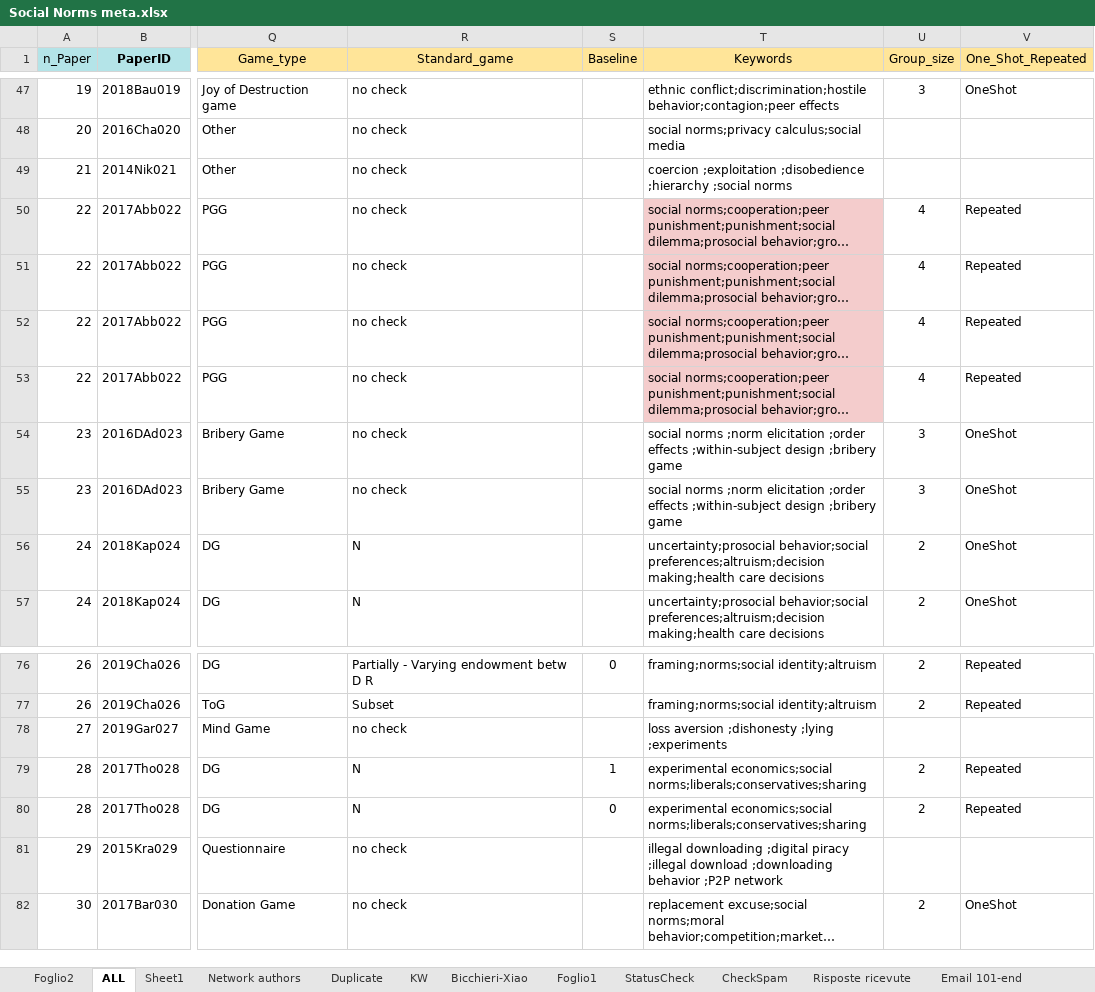
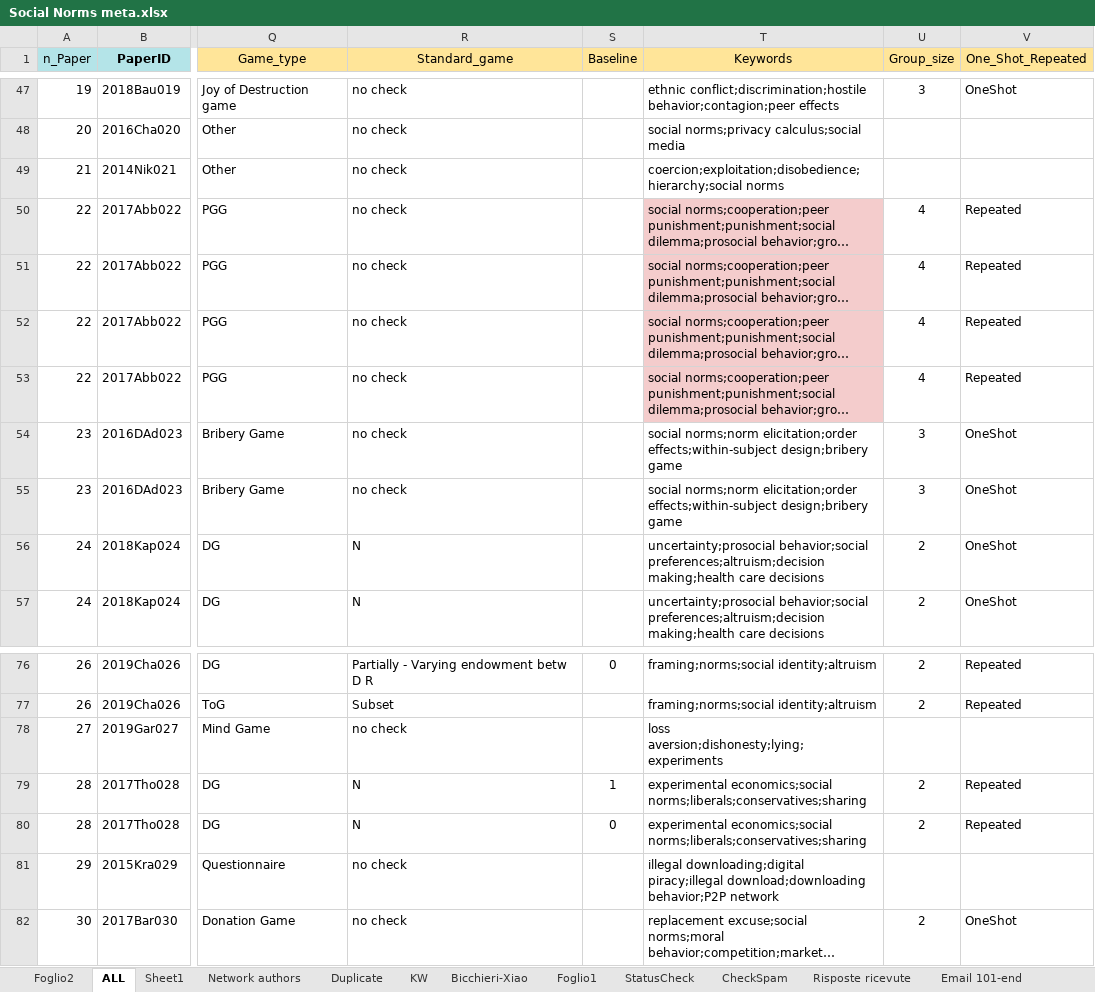
Before and after one commit to Dany389/social-norms-network-authors, an Excel workbook: Social Norms meta.xlsx, sheet ALL, drawn as a sheet; only a part is shown, gaps mark what is left out; long unchanged cells end in …; values as stored, in another font and other column widths than the file's, no borders; charts and pictures and conditional formats not drawn; the diff covers the shown part only; the diff names each change by its address in the sheet, - before the commit and + after, or states it on an @@ line.

```diff
--- a/Social Norms meta.xlsx (sheet ALL)
+++ b/Social Norms meta.xlsx (sheet ALL)
-T49 (Keywords): coercion ;exploitation ;disobedience ;hierarchy ;social norms
+T49 (Keywords): coercion;exploitation;disobedience;hierarchy;social norms
-T54:T55 (Keywords): social norms ;norm elicitation ;order effects ;within-subject design ;bribery game
+T54:T55 (Keywords): social norms;norm elicitation;order effects;within-subject design;bribery game
-T78 (Keywords): loss aversion ;dishonesty ;lying ;experiments
+T78 (Keywords): loss aversion;dishonesty;lying;experiments
-T81 (Keywords): illegal downloading ;digital piracy ;illegal download ;downloading behavior ;P2P network
+T81 (Keywords): illegal downloading;digital piracy;illegal download;downloading behavior;P2P network
```
Also changed, not shown: 18 edited cells elsewhere in this sheet, charts or pictures.
